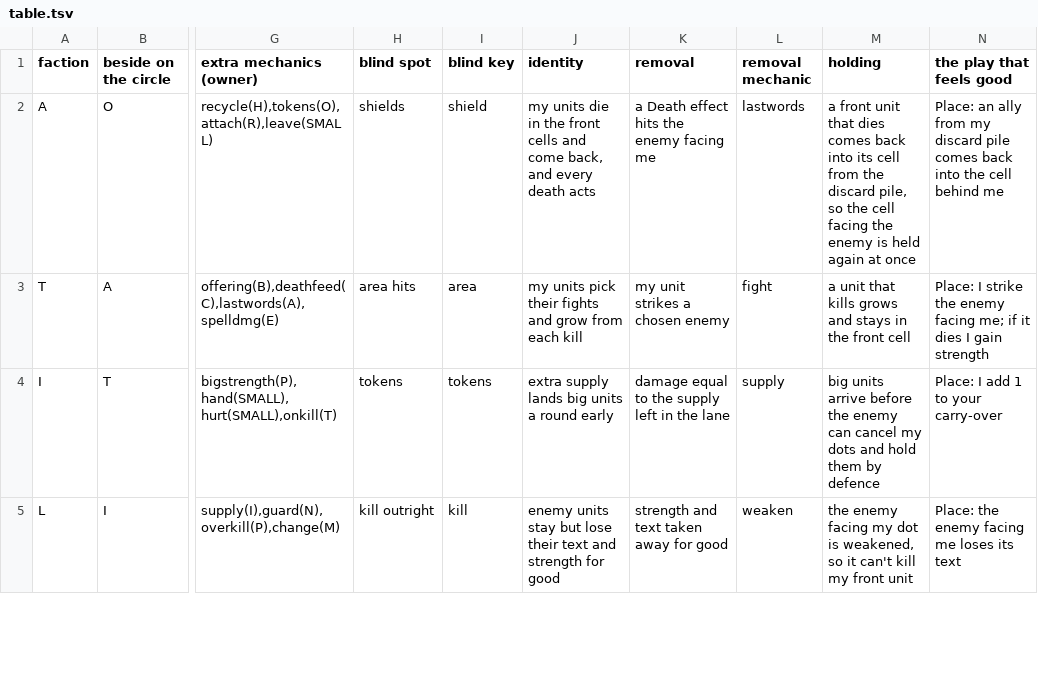
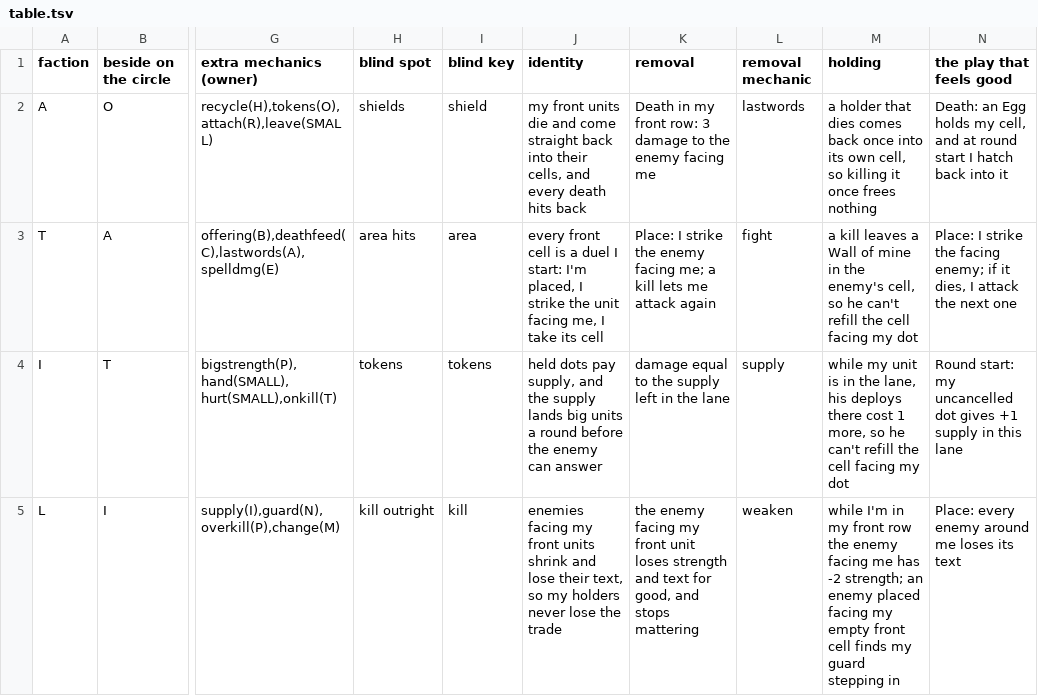
Before and after one commit to npgeorgiou/three-bases, a TSV file: factions/wheel/table.tsv, drawn as a sheet; only a part is shown, gaps mark what is left out; the diff covers the shown part only; the diff names each change by its address in the sheet, - before the commit and + after, or states it on an @@ line.

```diff
--- a/factions/wheel/table.tsv
+++ b/factions/wheel/table.tsv
-J2 (identity): my units die in the front cells and come back, and every death acts
+J2 (identity): my front units die and come straight back into their cells, and every death hits back
-K2 (removal): a Death effect hits the enemy…
+K2 (removal): Death in my front row: 3 damage to the enemy…
-M2 (holding): a front unit that dies comes back into its cell from the discard pile, so the cell facing the enemy is held again at once
+M2 (holding): a holder that dies comes back once into its own cell, so killing it once frees nothing
-N2 (the play that feels good): Place: an ally from my discard pile comes back into the cell behind me
+N2 (the play that feels good): Death: an Egg holds my cell, and at round start I hatch back into it
-J3 (identity): my units pick their fights and grow from each kill
+J3 (identity): every front cell is a duel I start: I'm placed, I strike the unit facing me, I take its cell
-K3 (removal): my unit strikes a chosen enemy
+K3 (removal): Place: I strike the enemy facing me; a kill lets me attack again
-M3 (holding): a unit that kills grows and stays in the front cell
+M3 (holding): a kill leaves a Wall of mine in the enemy's cell, so he can't refill the cell facing my dot
-N3 (the play that feels good): …strike the enemy facing me; if it dies I gain strength
+N3 (the play that feels good): …strike the facing enemy; if it dies, I attack the next one
-J4 (identity): extra supply lands big units a round early
+J4 (identity): held dots pay supply, and the supply lands big units a round before the enemy can answer
-M4 (holding): big units arrive before the enemy can cancel my dots and hold them by defence
+M4 (holding): while my unit is in the lane, his deploys there cost 1 more, so he can't refill the cell facing my dot
-N4 (the play that feels good): Place: I add 1 to your carry-over
+N4 (the play that feels good): Round start: my uncancelled dot gives +1 supply in this lane
-J5 (identity): enemy units stay but lose their text and strength for good
+J5 (identity): enemies facing my front units shrink and lose their text, so my holders never lose the trade
-K5 (removal): strength and text taken away for good
+K5 (removal): the enemy facing my front unit loses strength and text for good, and stops mattering
-M5 (holding): the enemy facing my dot is weakened, so it can't kill my front unit
+M5 (holding): while I'm in my front row the enemy facing me has -2 strength; an enemy placed facing my empty front cell finds my guard stepping in
-N5 (the play that feels good): Place: the enemy facing me loses its text
+N5 (the play that feels good): Place: every enemy around me loses its text
```
Also changed, not shown: 62 edited cells elsewhere in this file, 38 other files.
